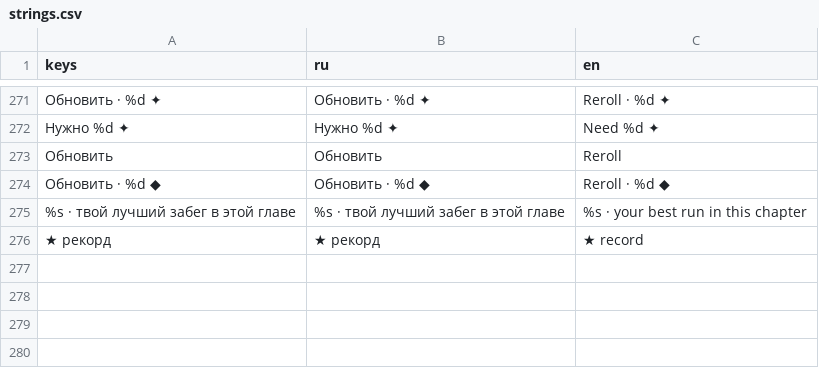
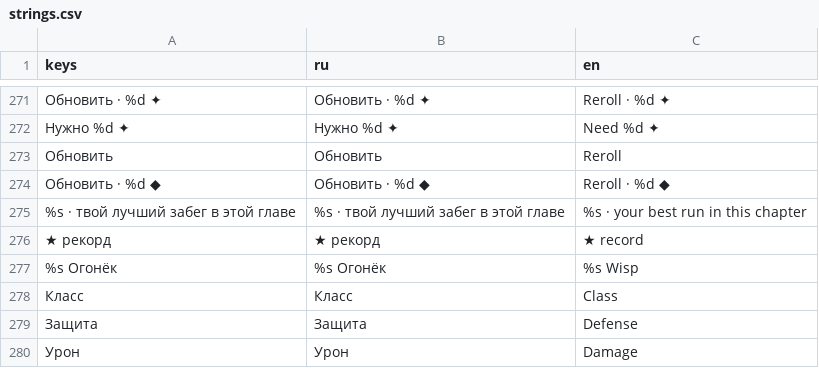
Before and after one commit to anton-loiko/Glow-in-Dark, a CSV file: src/ui/localization/strings.csv, drawn as a sheet; only a part is shown, gaps mark what is left out; the diff names each change by its address in the sheet, - before the commit and + after, or states it on an @@ line.

```diff
--- a/src/ui/localization/strings.csv
+++ b/src/ui/localization/strings.csv
+row 277: %s Огонёк | %s Огонёк | %s Wisp
+row 278: Класс | Класс | Class
+row 279: Защита | Защита | Defense
+row 280: Урон | Урон | Damage
```
Also changed, not shown: 4 other files.
